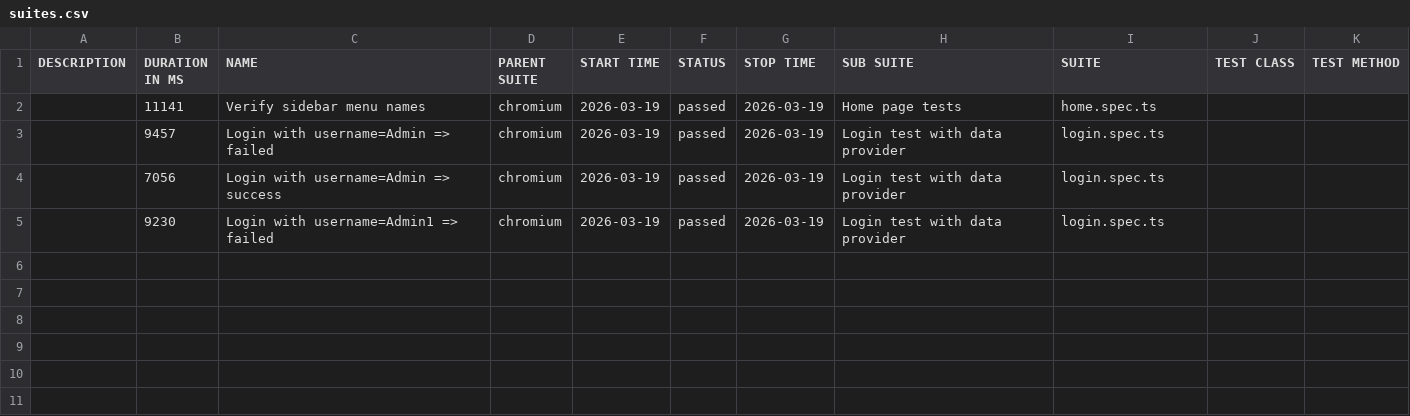
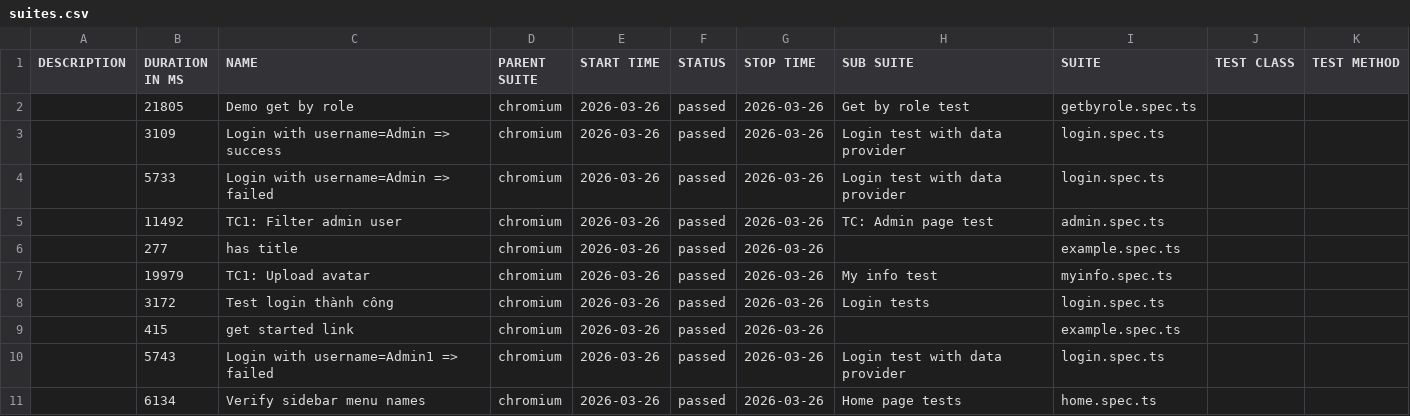
Before and after one commit to PhuongDuy-PP/phuong-testing11-playwright, a CSV file: allure-report/data/suites.csv, drawn as a sheet.

```diff
--- a/allure-report/data/suites.csv
+++ b/allure-report/data/suites.csv
@@ -1,5 +1,11 @@
 "DESCRIPTION","DURATION IN MS","NAME","PARENT SUITE","START TIME","STATUS","STOP TIME","SUB SUITE","SUITE","TEST CLASS","TEST METHOD"
-"","11141","Verify sidebar menu names","chromium","2026-03-19","passed","2026-03-19","Home page tests","home.spec.ts","",""
-"","9457","Login with username=Admin => failed","chromium","2026-03-19","passed","2026-03-19","Login test with data provider","login.spec.ts","",""
-"","7056","Login with username=Admin => success","chromium","2026-03-19","passed","2026-03-19","Login test with data provider","login.spec.ts","",""
-"","9230","Login with username=Admin1 => failed","chromium","2026-03-19","passed","2026-03-19","Login test with data provider","login.spec.ts","",""
+"","21805","Demo get by role","chromium","2026-03-26","passed","2026-03-26","Get by role test","getbyrole.spec.ts","",""
+"","3109","Login with username=Admin => success","chromium","2026-03-26","passed","2026-03-26","Login test with data provider","login.spec.ts","",""
+"","5733","Login with username=Admin => failed","chromium","2026-03-26","passed","2026-03-26","Login test with data provider","login.spec.ts","",""
+"","11492","TC1: Filter admin user","chromium","2026-03-26","passed","2026-03-26","TC: Admin page test","admin.spec.ts","",""
+"","277","has title","chromium","2026-03-26","passed","2026-03-26","","example.spec.ts","",""
+"","19979","TC1: Upload avatar","chromium","2026-03-26","passed","2026-03-26","My info test","myinfo.spec.ts","",""
+"","3172","Test login thành công","chromium","2026-03-26","passed","2026-03-26","Login tests","login.spec.ts","",""
+"","415","get started link","chromium","2026-03-26","passed","2026-03-26","","example.spec.ts","",""
+"","5743","Login with username=Admin1 => failed","chromium","2026-03-26","passed","2026-03-26","Login test with data provider","login.spec.ts","",""
+"","6134","Verify sidebar menu names","chromium","2026-03-26","passed","2026-03-26","Home page tests","home.spec.ts","",""
```
Also changed, not shown: 27 other files.
